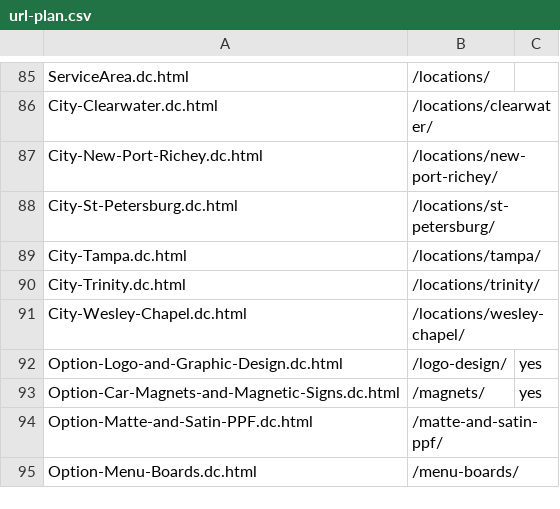
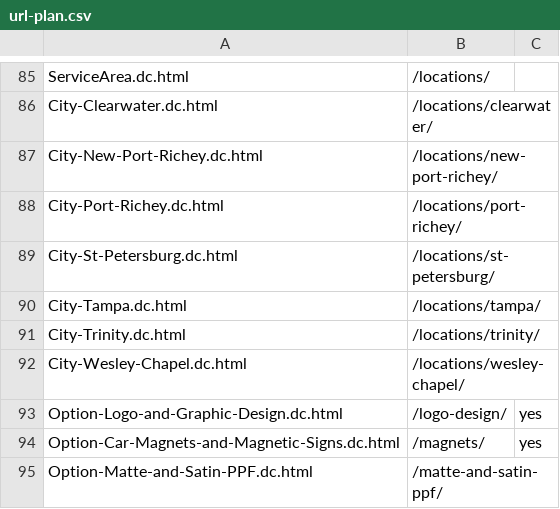
Before and after one commit to Radomski13/FlyVisuals-Redesign, a CSV file: launch/url-plan.csv, drawn as a sheet; only a part is shown, gaps mark what is left out; the shorter side is filled out with more unchanged rows.

```diff
--- a/launch/url-plan.csv
+++ b/launch/url-plan.csv
@@ -87,2 +87,3 @@ City-Clearwater.dc.html,/locations/clearwater/,
 City-New-Port-Richey.dc.html,/locations/new-port-richey/,
+City-Port-Richey.dc.html,/locations/port-richey/,
 City-St-Petersburg.dc.html,/locations/st-petersburg/,
```
Also changed, not shown: 22 other files.
